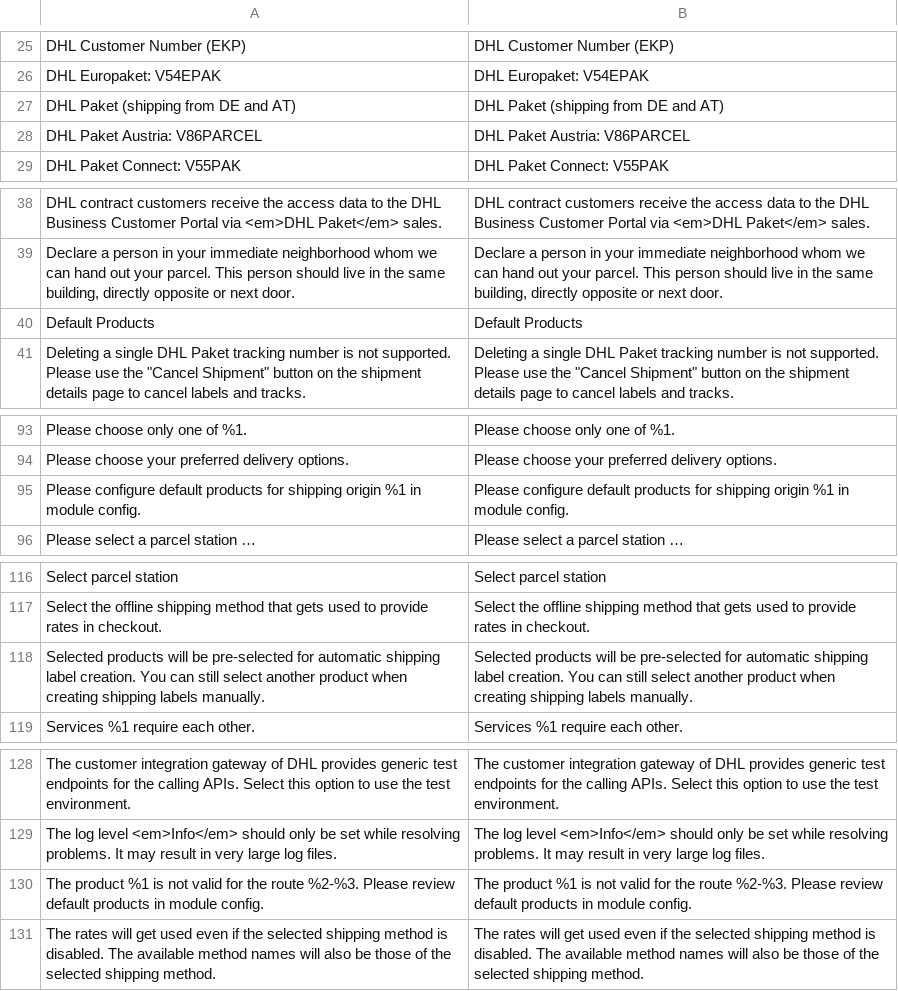
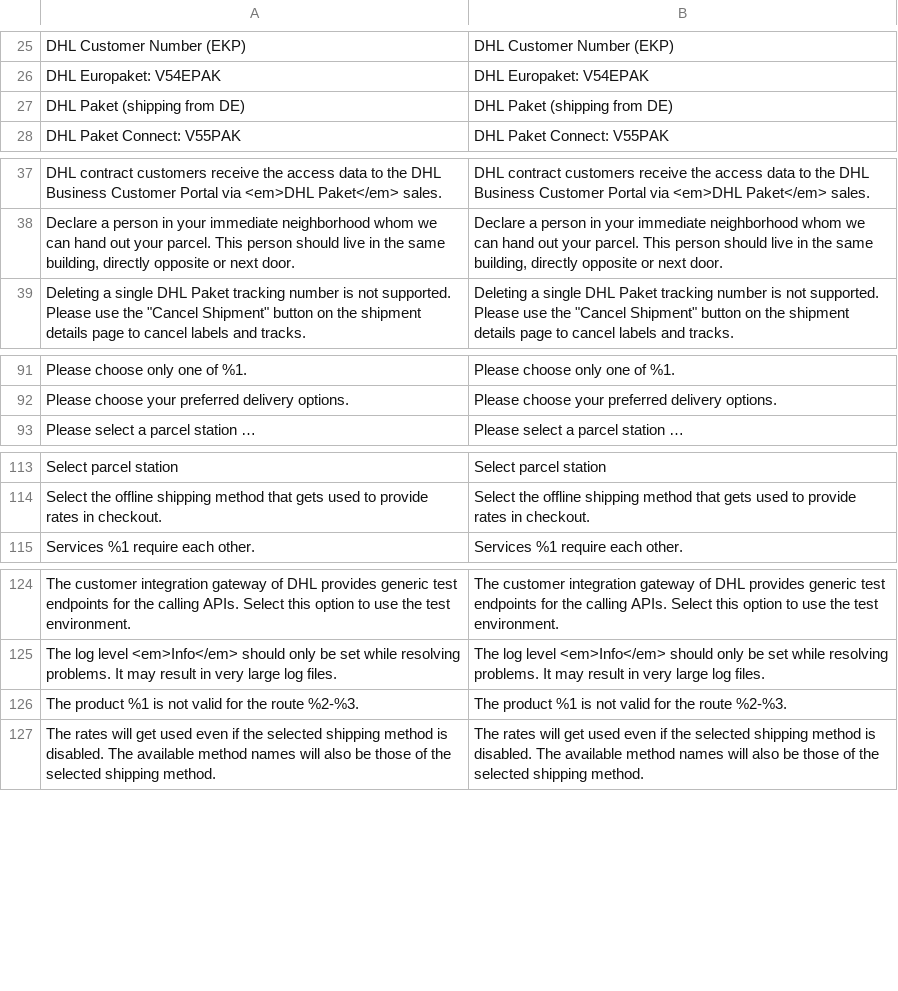
Before and after one commit to netresearch/dhl-module-carrier-paket, a CSV file: i18n/en_US.csv, drawn as a sheet; only a part is shown, gaps mark what is left out.

```diff
--- a/i18n/en_US.csv
+++ b/i18n/en_US.csv
@@ -26,4 +26,3 @@
 "DHL Europaket: V54EPAK","DHL Europaket: V54EPAK"
-"DHL Paket (shipping from DE and AT)","DHL Paket (shipping from DE and AT)"
-"DHL Paket Austria: V86PARCEL","DHL Paket Austria: V86PARCEL"
+"DHL Paket (shipping from DE)","DHL Paket (shipping from DE)"
 "DHL Paket Connect: V55PAK","DHL Paket Connect: V55PAK"
@@ -39,3 +38,2 @@
 "Declare a person in your immediate neighborhood whom we can hand out your parcel. This person should live in the same building, directly opposite or next door.","Declare a person in your immediate neighborhood whom we can hand out your parcel. This person should live in the same building, directly opposite or next door."
-"Default Products", "Default Products"
 "Deleting a single DHL Paket tracking number is not supported. Please use the ""Cancel Shipment"" button on the shipment details page to cancel labels and tracks.","Deleting a single DHL Paket tracking number is not supported. Please use the ""Cancel Shipment"" button on the shipment details page to cancel labels and tracks."
@@ -94,3 +92,2 @@
 "Please choose your preferred delivery options.","Please choose your preferred delivery options."
-"Please configure default products for shipping origin %1 in module config.","Please configure default products for shipping origin %1 in module config."
 "Please select a parcel station …","Please select a parcel station …"
@@ -117,3 +114,2 @@
 "Select the offline shipping method that gets used to provide rates in checkout.","Select the offline shipping method that gets used to provide rates in checkout."
-"Selected products will be pre-selected for automatic shipping label creation. You can still select another product when creating shipping labels manually.","Selected products will be pre-selected for automatic shipping label creation. You can still select another product when creating shipping labels manually."
 "Services %1 require each other.","Services %1 require each other."
@@ -129,3 +125,3 @@
 "The log level <em>Info</em> should only be set while resolving problems. It may result in very large log files.","The log level <em>Info</em> should only be set while resolving problems. It may result in very large log files."
-"The product %1 is not valid for the route %2-%3. Please review default products in module config.","The product %1 is not valid for the route %2-%3. Please review default products in module config."
+"The product %1 is not valid for the route %2-%3.","The product %1 is not valid for the route %2-%3."
 "The rates will get used even if the selected shipping method is disabled. The available method names will also be those of the selected shipping method.","The rates will get used even if the selected shipping method is disabled. The available method names will also be those of the selected shipping method."
```
Also changed, not shown: i18n/de_DE.csv, 7 other files.
